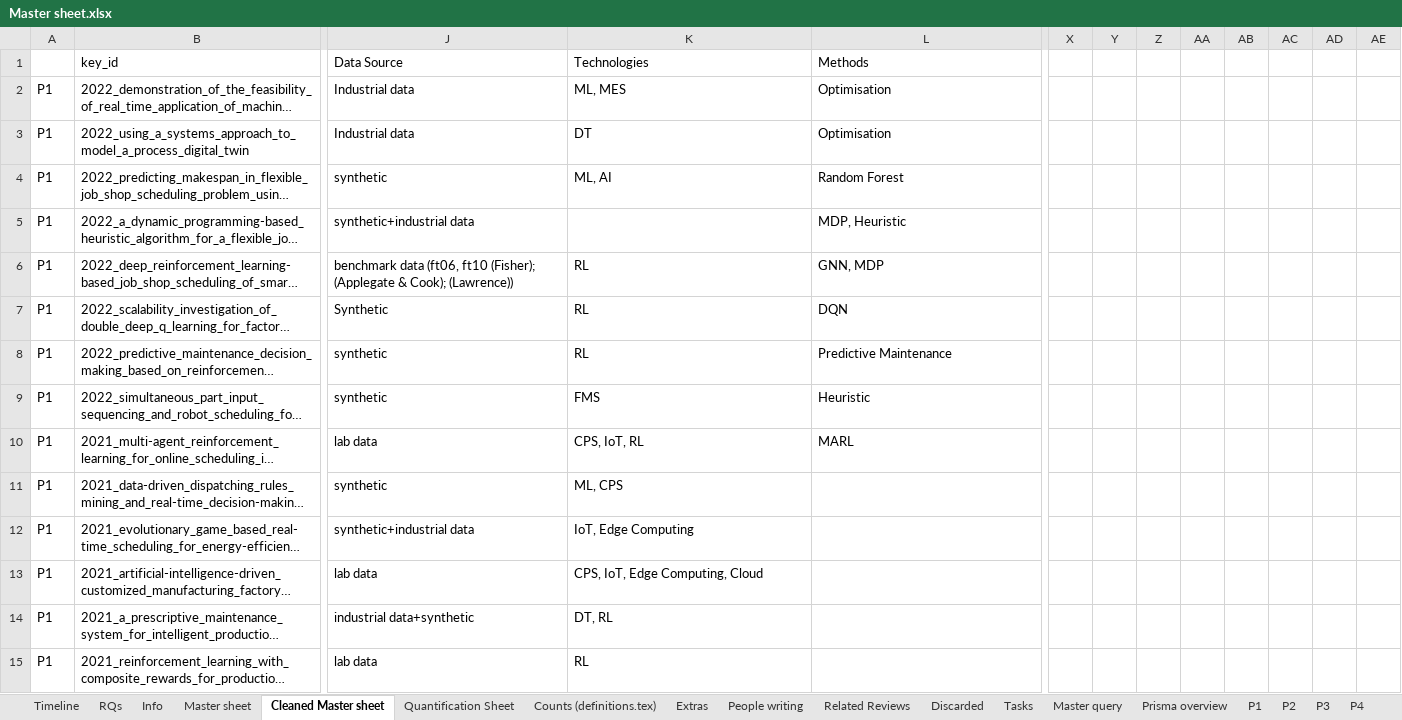
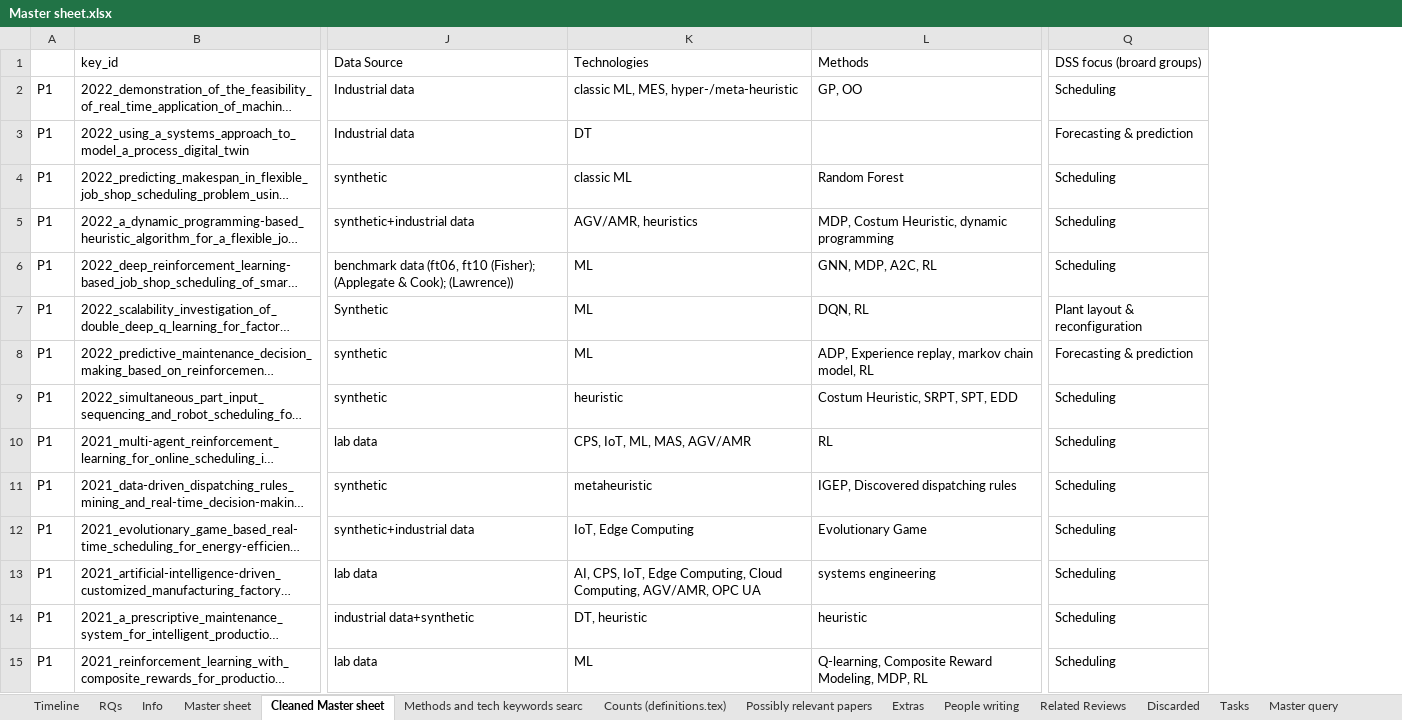
Before and after one commit to MartinBraas-AU/HMLV-survey, an Excel workbook: data/Master sheet.xlsx, sheet Cleaned Master sheet, drawn as a sheet; only a part is shown, gaps mark what is left out; long unchanged cells end in …; values as stored, in another font and other column widths than the file's, no cell formats; charts and pictures and conditional formats not drawn; removed rows and columns are numbered as before the commit, all else as after; the diff covers the shown part only; the diff names each change by its address in the sheet, - before the commit and + after, or states it on an @@ line.

Commit message:
updated figure generation and mastersheet data

```diff
--- a/data/Master sheet.xlsx (sheet Cleaned Master sheet)
+++ b/data/Master sheet.xlsx (sheet Cleaned Master sheet)
-sheet tab: Quantification Sheet
+sheet tab: Methods and tech keywords searc
+sheet tab: Possibly relevant papers
+column Q (DSS focus (broard groups)), rows 2-15: Scheduling | Forecasting & prediction | Scheduling | Scheduling | Scheduling | Plant layout & reconfiguration | Forecasting & prediction | Scheduling | Scheduling | Scheduling | Scheduling | Scheduling | Scheduling | Scheduling
-column X, empty
-column Y, empty
-column Z, empty
-column AA, empty
-column AB, empty
-column AC, empty
-column AD, empty
-column AE, empty
-K2 (Technologies): ML, MES
+K2 (Technologies): classic ML, MES, hyper-/meta-heuristic
-L2 (Methods): Optimisation
+L2 (Methods): GP, OO
-L3 (Methods): Optimisation
+L3 (Methods): (empty)
-K4 (Technologies): ML, AI
+K4 (Technologies): classic ML
-K5 (Technologies): (empty)
+K5 (Technologies): AGV/AMR, heuristics
-L5 (Methods): MDP, Heuristic
+L5 (Methods): MDP, Costum Heuristic, dynamic programming
-K6:K8 (Technologies): RL
+K6:K8 (Technologies): ML
-L6 (Methods): GNN, MDP
+L6 (Methods): GNN, MDP, A2C, RL
-L7 (Methods): DQN
+L7 (Methods): DQN, RL
-L8 (Methods): Predictive Maintenance
+L8 (Methods): ADP, Experience replay, markov chain model, RL
-K9 (Technologies): FMS
+K9 (Technologies): heuristic
-L9 (Methods): Heuristic
+L9 (Methods): Costum Heuristic, SRPT, SPT, EDD
-K10 (Technologies): CPS, IoT, RL
+K10 (Technologies): CPS, IoT, ML, MAS, AGV/AMR
-L10 (Methods): MARL
+L10 (Methods): RL
-K11 (Technologies): ML, CPS
+K11 (Technologies): metaheuristic
-L11 (Methods): (empty)
+L11 (Methods): IGEP, Discovered dispatching rules
-L12 (Methods): (empty)
+L12 (Methods): Evolutionary Game
-K13 (Technologies): CPS, IoT, Edge Computing, Cloud
+K13 (Technologies): AI, CPS, IoT, Edge Computing, Cloud Computing, AGV/AMR, OPC UA
-L13 (Methods): (empty)
+L13 (Methods): systems engineering
-K14 (Technologies): DT, RL
+K14 (Technologies): DT, heuristic
-L14 (Methods): (empty)
+L14 (Methods): heuristic
-K15 (Technologies): RL
+K15 (Technologies): ML
-L15 (Methods): (empty)
+L15 (Methods): Q-learning, Composite Reward Modeling, MDP, RL
```
Also changed, not shown: 381 edited cells elsewhere in this sheet, sheet Methods and tech keywords searc, sheet Counts (definitions.tex), sheet Master sheet, sheet Discarded, sheet P7, sheet P4, 1 more sheet, cell formats, formulas that keep their value, charts or pictures, 53 other files.
